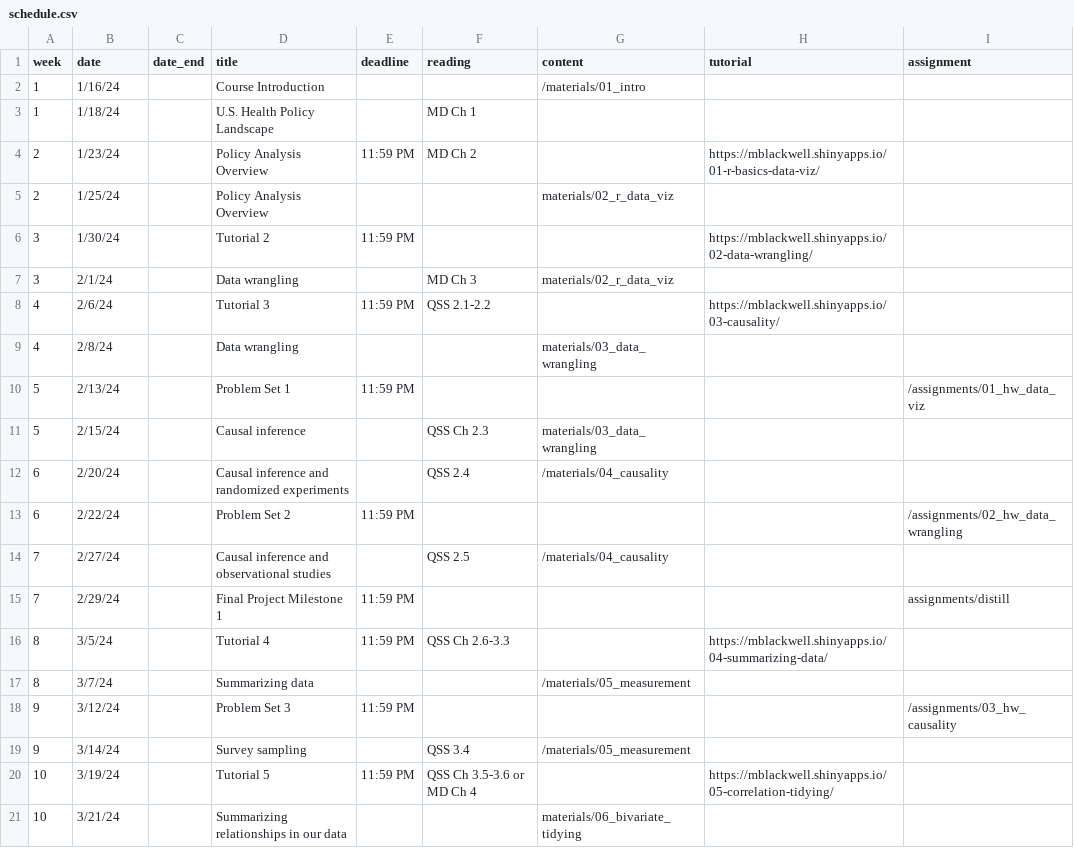
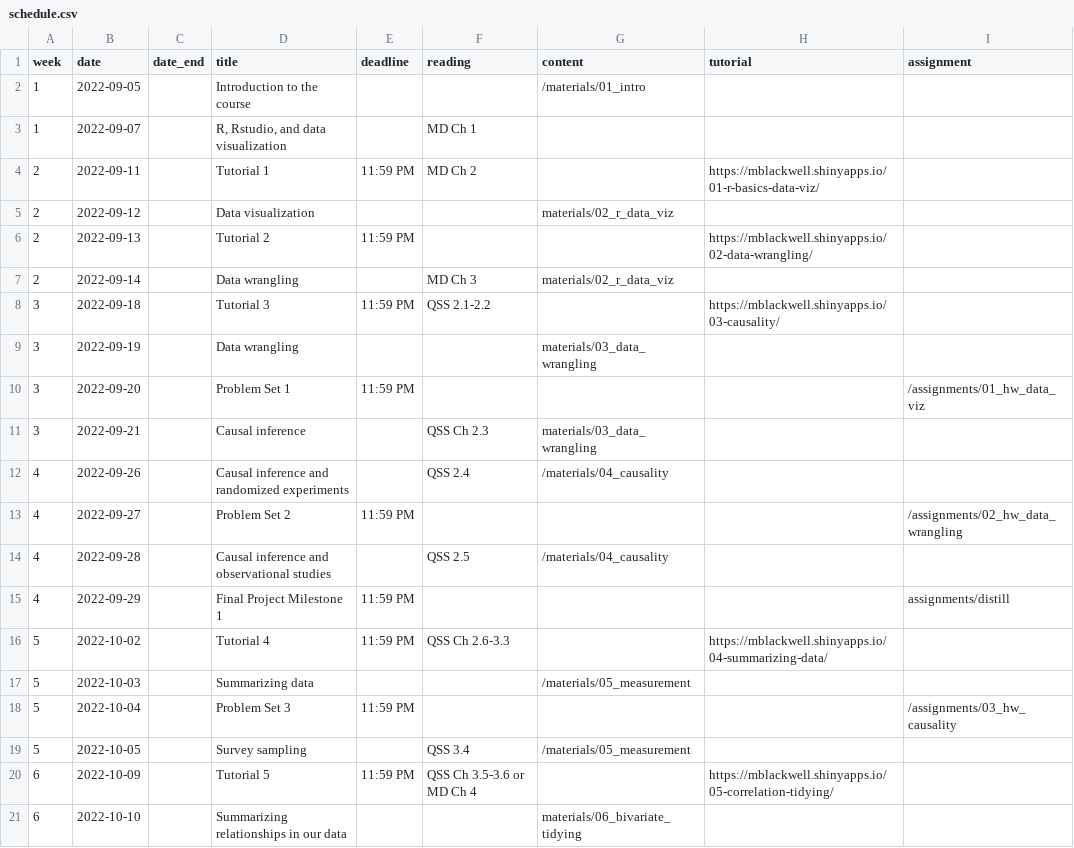
Before and after one commit to k-callison/hpam7660-sp24, a CSV file: data/schedule.csv, drawn as a sheet; only a part is shown; the diff covers the shown part only.

Commit message:
Schedule change

```diff
--- a/data/schedule.csv
+++ b/data/schedule.csv
@@ -1,21 +1,21 @@
 week,date,date_end,title,deadline, reading,content,tutorial,assignment
-1,1/16/24,,Course Introduction,,,/materials/01_intro,,
-1,1/18/24,,U.S. Health Policy Landscape,,MD Ch 1,,,
-2,1/23/24,,Policy Analysis Overview,11:59 PM,MD Ch 2,,https://mblackwell.shinyapps.io/01-r-basics-data-viz/,
-2,1/25/24,,Policy Analysis Overview,,,materials/02_r_data_viz,,
-3,1/30/24,,Tutorial 2,11:59 PM,,,https://mblackwell.shinyapps.io/02-data-wrangling/,
-3,2/1/24,,Data wrangling,,MD Ch 3,materials/02_r_data_viz,,
-4,2/6/24,,Tutorial 3,11:59 PM,QSS 2.1-2.2,,https://mblackwell.shinyapps.io/03-causality/,
-4,2/8/24,,Data wrangling,,,materials/03_data_wrangling,,
-5,2/13/24,,Problem Set 1,11:59 PM,,,,/assignments/01_hw_data_viz
-5,2/15/24,,Causal inference,,QSS Ch 2.3,materials/03_data_wrangling,,
-6,2/20/24,,Causal inference and randomized experiments,,QSS 2.4,/materials/04_causality,,
-6,2/22/24,,Problem Set 2,11:59 PM,,,,/assignments/02_hw_data_wrangling
-7,2/27/24,,Causal inference and observational studies,,QSS 2.5,/materials/04_causality,,
-7,2/29/24,,Final Project Milestone 1,11:59 PM,,,,assignments/distill
-8,3/5/24,,Tutorial 4,11:59 PM,QSS Ch 2.6-3.3,,https://mblackwell.shinyapps.io/04-summarizing-data/,
-8,3/7/24,,Summarizing data,,,/materials/05_measurement,,
-9,3/12/24,,Problem Set 3,11:59 PM,,,,/assignments/03_hw_causality
-9,3/14/24,,Survey sampling,,QSS 3.4,/materials/05_measurement,,
-10,3/19/24,,Tutorial 5,11:59 PM,QSS Ch 3.5-3.6 or MD Ch 4,,https://mblackwell.shinyapps.io/05-correlation-tidying/,
-10,3/21/24,,Summarizing relationships in our data,,,materials/06_bivariate_tidying,,
+1,2022-09-05,,Introduction to the course,,,"/materials/01_intro",,
+1,2022-09-07,,"R, Rstudio, and data visualization",,MD Ch 1,,,
+2,2022-09-11,,Tutorial 1,11:59 PM,MD Ch 2,,https://mblackwell.shinyapps.io/01-r-basics-data-viz/,
+2,2022-09-12,,Data visualization,,,"materials/02_r_data_viz",,
+2,2022-09-13,,Tutorial 2,11:59 PM,,,https://mblackwell.shinyapps.io/02-data-wrangling/,
+2,2022-09-14,,Data wrangling,,MD Ch 3,"materials/02_r_data_viz",,
+3,2022-09-18,,Tutorial 3,11:59 PM,QSS 2.1-2.2,,https://mblackwell.shinyapps.io/03-causality/,
+3,2022-09-19,,Data wrangling,,,"materials/03_data_wrangling",,
+3,2022-09-20,,Problem Set 1,11:59 PM,,,,"/assignments/01_hw_data_viz"
+3,2022-09-21,,Causal inference,,QSS Ch 2.3,"materials/03_data_wrangling",,
+4,2022-09-26,,Causal inference and randomized experiments,,QSS 2.4,"/materials/04_causality",,
+4,2022-09-27,,Problem Set 2,11:59 PM,,,,"/assignments/02_hw_data_wrangling"
+4,2022-09-28,,Causal inference and observational studies,,QSS 2.5,"/materials/04_causality",,
+4,2022-09-29,,Final Project Milestone 1,11:59 PM,,,,assignments/distill
+5,2022-10-02,,Tutorial 4,11:59 PM,QSS Ch 2.6-3.3,,https://mblackwell.shinyapps.io/04-summarizing-data/,
+5,2022-10-03,,Summarizing data,,,"/materials/05_measurement",,
+5,2022-10-04,,Problem Set 3,11:59 PM,,,,"/assignments/03_hw_causality"
+5,2022-10-05,,Survey sampling,,QSS 3.4,"/materials/05_measurement",,
+6,2022-10-09,,Tutorial 5,11:59 PM,QSS Ch 3.5-3.6 or MD Ch 4,,https://mblackwell.shinyapps.io/05-correlation-tidying/,
+6,2022-10-10,,Summarizing relationships in our data,,,"materials/06_bivariate_tidying",,
```
Also changed, not shown: 1 added row, 1 removed row and 38 edited cells elsewhere in this file, 2 other files.
